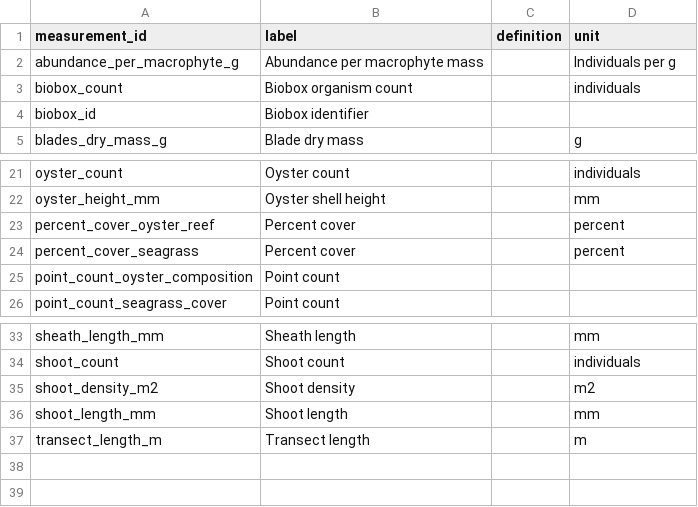
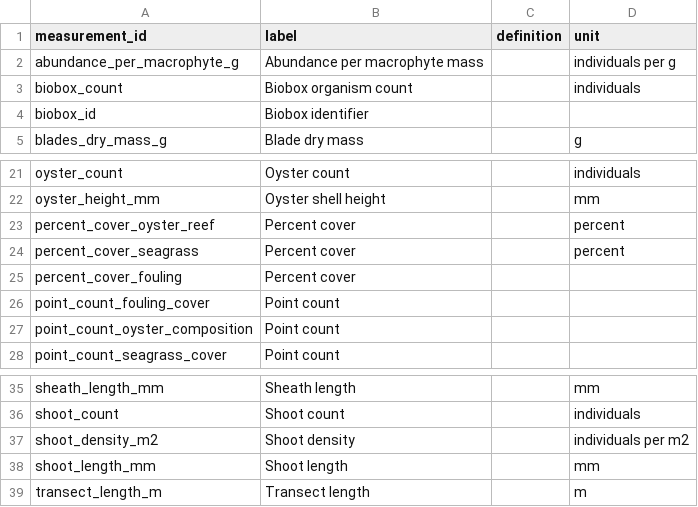
Before and after one commit to Smithsonian/marinegeo-metadata, a CSV file: table-metadata/measurements/measurements.csv, drawn as a sheet; only a part is shown, gaps mark what is left out.

Commit message:
update measurements tab

```diff
--- a/table-metadata/measurements/measurements.csv
+++ b/table-metadata/measurements/measurements.csv
@@ -1,3 +1,3 @@
 measurement_id,label,definition,unit
-abundance_per_macrophyte_g,Abundance per macrophyte mass,,Individuals per g
+abundance_per_macrophyte_g,Abundance per macrophyte mass,,individuals per g
 biobox_count,Biobox organism count,,individuals
@@ -24,2 +24,4 @@ percent_cover_oyster_reef,Percent cover,,percent
 percent_cover_seagrass,Percent cover,,percent
+percent_cover_fouling,Percent cover,,
+point_count_fouling_cover,Point count,,
 point_count_oyster_composition,Point count,,
@@ -34,3 +36,3 @@ sheath_length_mm,Sheath length,,mm
 shoot_count,Shoot count,,individuals
-shoot_density_m2,Shoot density,,m2
+shoot_density_m2,Shoot density,,individuals per m2
 shoot_length_mm,Shoot length,,mm
```
